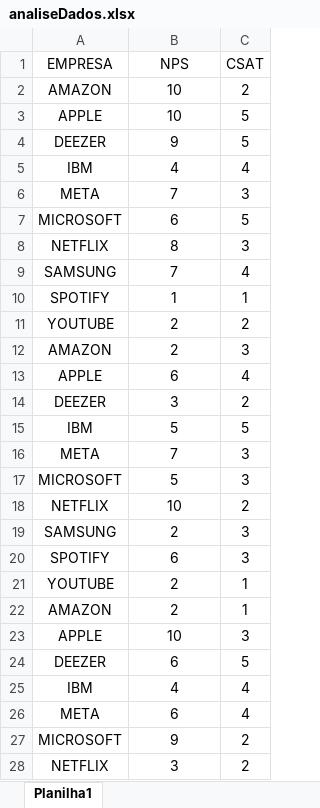
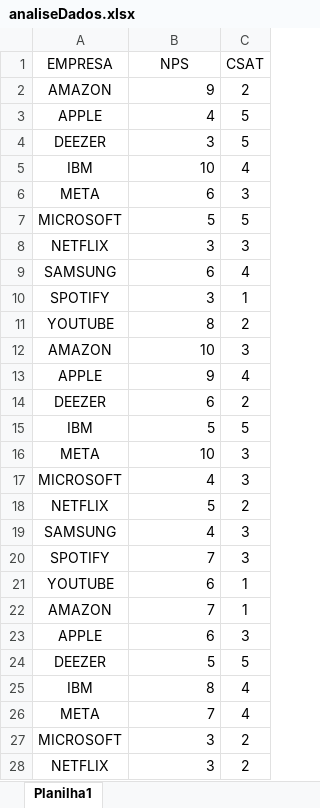
Before and after one commit to yuriifreire/analiseNPS, an Excel workbook: analiseDados.xlsx, sheet Planilha1, drawn as a sheet; only a part is shown; values as stored, in another font and other column widths than the file's, no borders; the diff covers the shown part only; the diff names each change by its address in the sheet, - before the commit and + after, or states it on an @@ line.

Commit message:
update notas NPS

```diff
--- a/analiseDados.xlsx (sheet Planilha1)
+++ b/analiseDados.xlsx (sheet Planilha1)
-B2 (NPS): 10
+B2 (NPS): 9
-B2:B28 alignment: center
+B2:B28 alignment: right
-B3 (NPS): 10
+B3 (NPS): 4
-B4 (NPS): 9
+B4 (NPS): 3
-B5 (NPS): 4
+B5 (NPS): 10
-B6 (NPS): 7
+B6 (NPS): 6
-B7 (NPS): 6
+B7 (NPS): 5
-B8 (NPS): 8
+B8 (NPS): 3
-B9 (NPS): 7
+B9 (NPS): 6
-B10 (NPS): 1
+B10 (NPS): 3
-B11 (NPS): 2
+B11 (NPS): 8
-B12 (NPS): 2
+B12 (NPS): 10
-B13 (NPS): 6
+B13 (NPS): 9
-B14 (NPS): 3
+B14 (NPS): 6
-B16 (NPS): 7
+B16 (NPS): 10
-B17 (NPS): 5
+B17 (NPS): 4
-B18 (NPS): 10
+B18 (NPS): 5
-B19 (NPS): 2
+B19 (NPS): 4
-B20 (NPS): 6
+B20 (NPS): 7
-B21 (NPS): 2
+B21 (NPS): 6
-B22 (NPS): 2
+B22 (NPS): 7
-B23 (NPS): 10
+B23 (NPS): 6
-B24 (NPS): 6
+B24 (NPS): 5
-B25 (NPS): 4
+B25 (NPS): 8
-B26 (NPS): 6
+B26 (NPS): 7
-B27 (NPS): 9
+B27 (NPS): 3
```
Also changed, not shown: 3 edited cells and cell formats elsewhere in this sheet.
